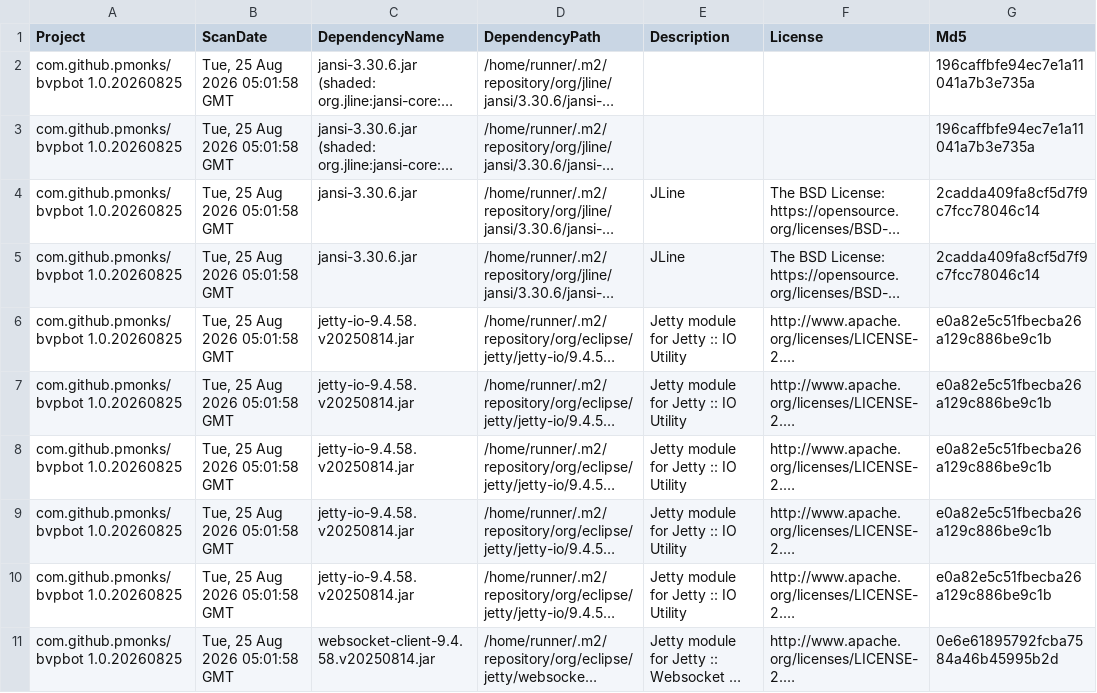
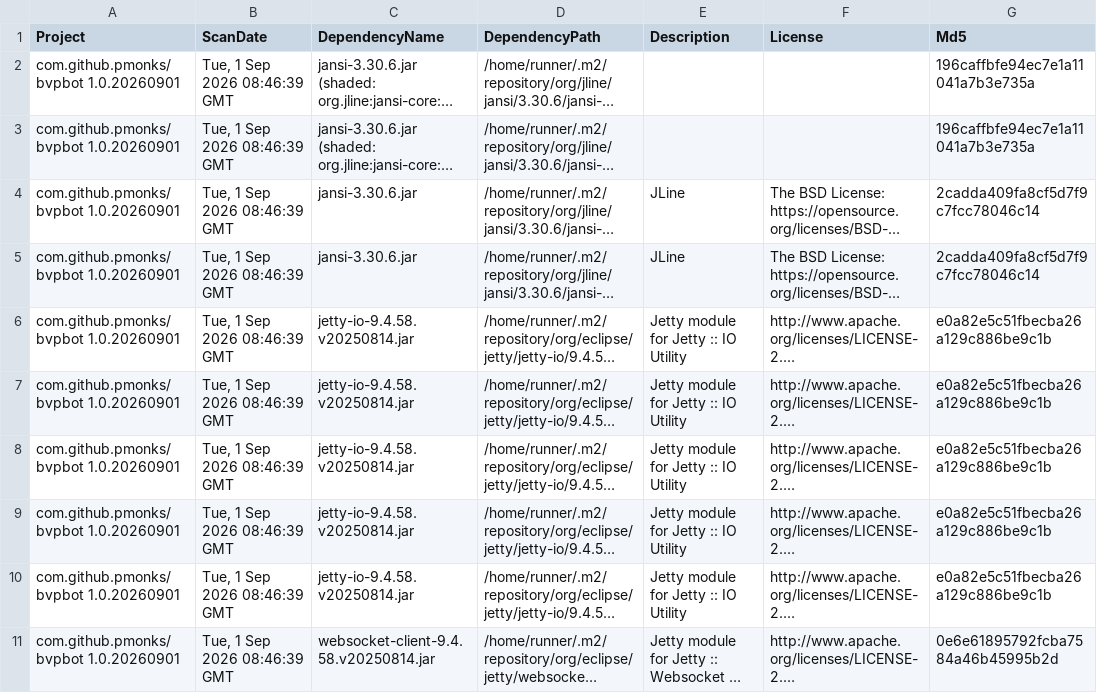
Before and after one commit to pmonks/bvpbot, a CSV file: nvd/dependency-check-report.csv, drawn as a sheet; only a part is shown; long unchanged cells end in …; the diff covers the shown part only; the diff names each change by its address in the sheet, - before the commit and + after, or states it on an @@ line.

```diff
--- a/nvd/dependency-check-report.csv
+++ b/nvd/dependency-check-report.csv
-A2:A11 (Project): com.github.pmonks/bvpbot 1.0.20260825
+A2:A11 (Project): com.github.pmonks/bvpbot 1.0.20260901
-B2:B11 (ScanDate): Tue, 25 Aug 2026 05:01:58 GMT
+B2:B11 (ScanDate): Tue, 1 Sep 2026 08:46:39 GMT
```
Also changed, not shown: 18 edited cells elsewhere in this file, 8 other files.
